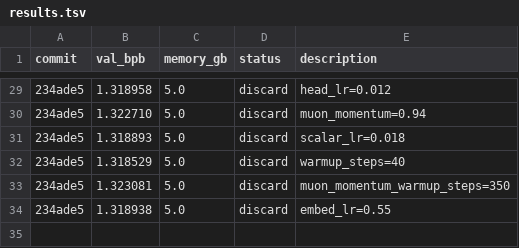
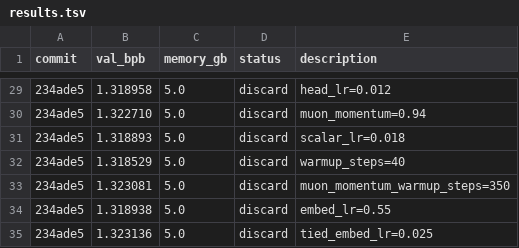
Before and after one commit to ZH-Haoran/parameter-golf, a TSV file: results.tsv, drawn as a sheet; only a part is shown, gaps mark what is left out; the diff names each change by its address in the sheet, - before the commit and + after, or states it on an @@ line.

Commit message:
Record discard: tied_embed_lr=0.025

```diff
--- a/results.tsv
+++ b/results.tsv
+row 35: 234ade5 | 1.323136 | 5.0 | discard | tied_embed_lr=0.025
```
